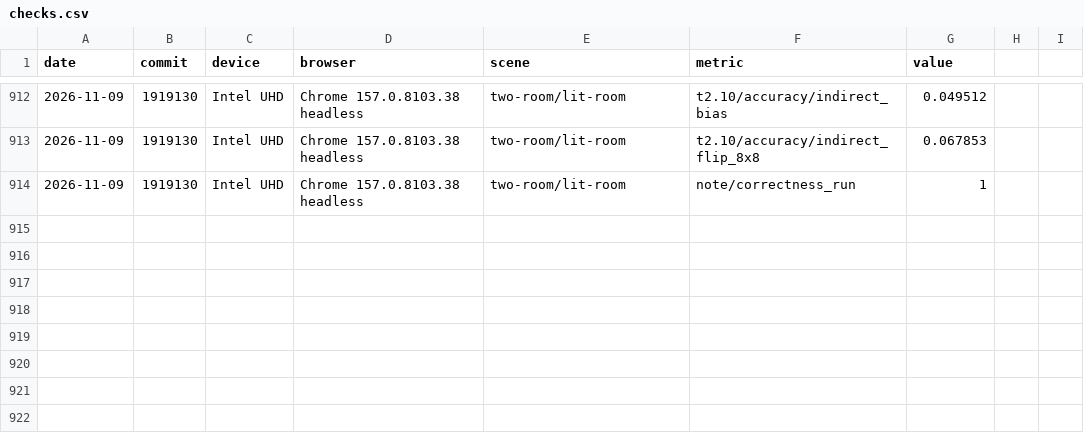
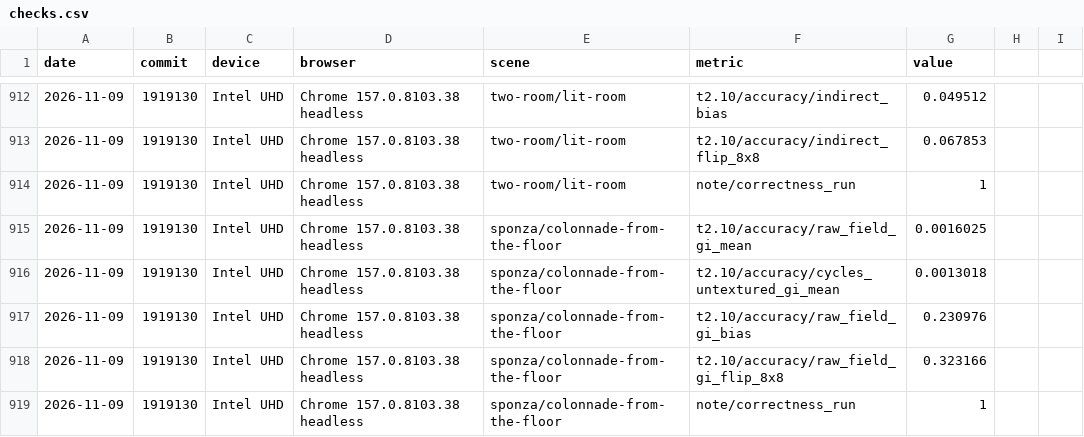
Before and after one commit to pmndrs/gi, a CSV file: bench/results/checks.csv, drawn as a sheet; only a part is shown, gaps mark what is left out.

```diff
--- a/bench/results/checks.csv
+++ b/bench/results/checks.csv
@@ -914 +914,6 @@ date,commit,device,browser,scene,metric,value
 2026-11-09,1919130,Intel UHD,Chrome 157.0.8103.38 headless,two-room/lit-room,note/correctness_run,1
+2026-11-09,1919130,Intel UHD,Chrome 157.0.8103.38 headless,sponza/colonnade-from-the-floor,t2.10/accuracy/raw_field_gi_mean,0.0016025
+2026-11-09,1919130,Intel UHD,Chrome 157.0.8103.38 headless,sponza/colonnade-from-the-floor,t2.10/accuracy/cycles_untextured_gi_mean,0.0013018
+2026-11-09,1919130,Intel UHD,Chrome 157.0.8103.38 headless,sponza/colonnade-from-the-floor,t2.10/accuracy/raw_field_gi_bias,0.230976
+2026-11-09,1919130,Intel UHD,Chrome 157.0.8103.38 headless,sponza/colonnade-from-the-floor,t2.10/accuracy/raw_field_gi_flip_8x8,0.323166
+2026-11-09,1919130,Intel UHD,Chrome 157.0.8103.38 headless,sponza/colonnade-from-the-floor,note/correctness_run,1
```
Also changed, not shown: bench/results/flicker.csv.
